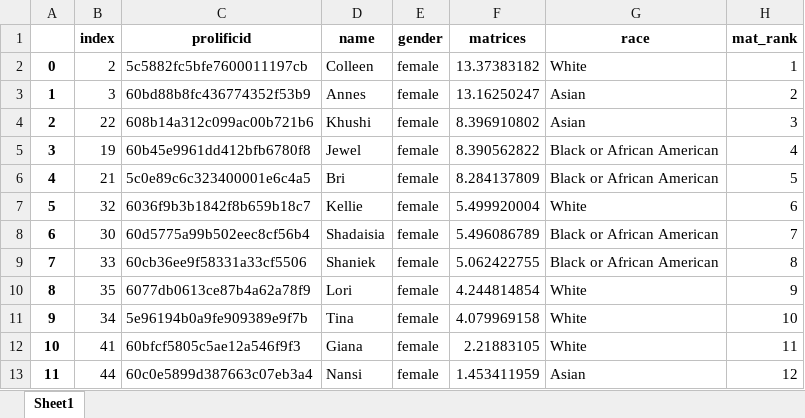
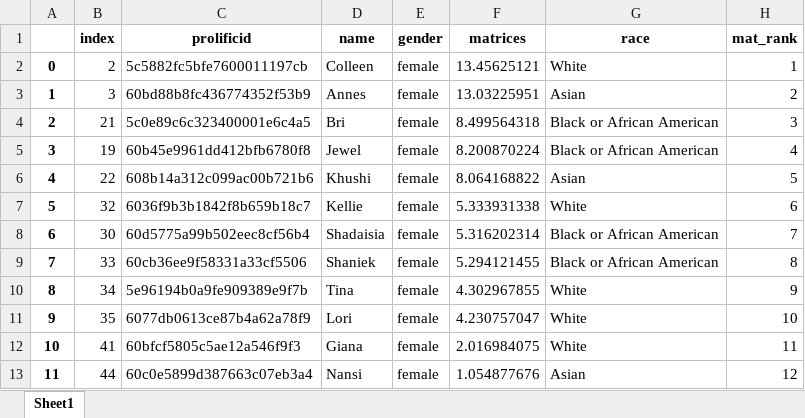
Before and after one commit to meyting/discrank, an Excel workbook: _static/global/rankrankings/workers_rank_mat_female.xlsx, sheet Sheet1, drawn as a sheet; values as stored, in another font and other column widths than the file's, no borders; the diff names each change by its address in the sheet, - before the commit and + after, or states it on an @@ line.

```diff
--- a/_static/global/rankrankings/workers_rank_mat_female.xlsx (sheet Sheet1)
+++ b/_static/global/rankrankings/workers_rank_mat_female.xlsx (sheet Sheet1)
-F2 (matrices): 13.37383182
+F2 (matrices): 13.45625121
-F3 (matrices): 13.16250247
+F3 (matrices): 13.03225951
-B4 (index): 22
+B4 (index): 21
-C4 (prolificid): 608b14a312c099ac00b721b6
+C4 (prolificid): 5c0e89c6c323400001e6c4a5
-D4 (name): Khushi
+D4 (name): Bri
-F4 (matrices): 8.396910802
+F4 (matrices): 8.499564318
-G4 (race): Asian
+G4 (race): Black or African American
-F5 (matrices): 8.390562822
+F5 (matrices): 8.200870224
-B6 (index): 21
+B6 (index): 22
-C6 (prolificid): 5c0e89c6c323400001e6c4a5
+C6 (prolificid): 608b14a312c099ac00b721b6
-D6 (name): Bri
+D6 (name): Khushi
-F6 (matrices): 8.284137809
+F6 (matrices): 8.064168822
-G6 (race): Black or African American
+G6 (race): Asian
-F7 (matrices): 5.499920004
+F7 (matrices): 5.333931338
-F8 (matrices): 5.496086789
+F8 (matrices): 5.316202314
-F9 (matrices): 5.062422755
+F9 (matrices): 5.294121455
-B10 (index): 35
+B10 (index): 34
-C10 (prolificid): 6077db0613ce87b4a62a78f9
+C10 (prolificid): 5e96194b0a9fe909389e9f7b
-D10 (name): Lori
+D10 (name): Tina
-F10 (matrices): 4.244814854
+F10 (matrices): 4.302967855
-B11 (index): 34
+B11 (index): 35
-C11 (prolificid): 5e96194b0a9fe909389e9f7b
+C11 (prolificid): 6077db0613ce87b4a62a78f9
-D11 (name): Tina
+D11 (name): Lori
-F11 (matrices): 4.079969158
+F11 (matrices): 4.230757047
-F12 (matrices): 2.21883105
+F12 (matrices): 2.016984075
-F13 (matrices): 1.453411959
+F13 (matrices): 1.054877676
```
Also changed, not shown: _static/global/binaryrankings/workers_rank_mat.xlsx, _static/global/rankrankings/workers_rank_mat.xlsx, 6 other files.
